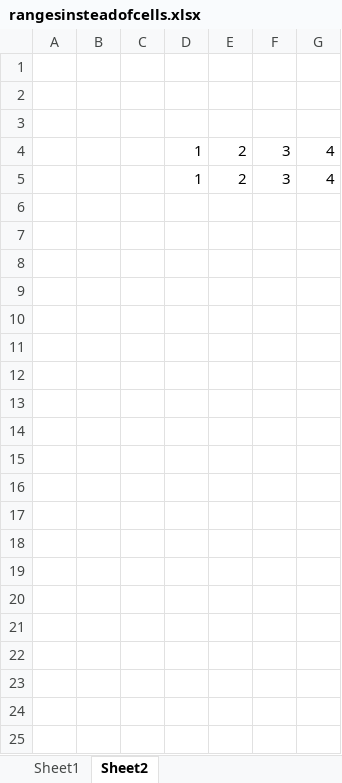
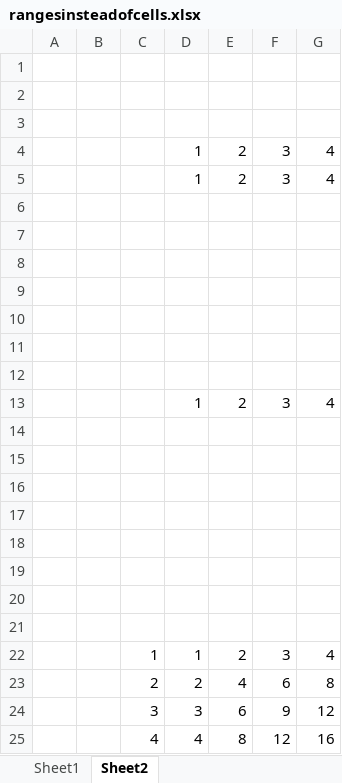
Before and after one commit to tamc/excel_to_code, an Excel workbook: examples/rangesinsteadofcells.xlsx, sheet Sheet2, drawn as a sheet; values as stored, in another font and other column widths than the file's, no borders; the diff names each change by its address in the sheet, - before the commit and + after, or states it on an @@ line.

```diff
--- a/examples/rangesinsteadofcells.xlsx (sheet Sheet2)
+++ b/examples/rangesinsteadofcells.xlsx (sheet Sheet2)
+row 6: (empty)
+row 7: (empty)
+row 8: (empty)
+row 9: (empty)
+row 10: (empty)
+row 11: (empty)
+row 12: (empty)
+row 13:  |  |  | 1 | 2 | 3 | 4
+row 14: (empty)
+row 15: (empty)
+row 16: (empty)
+row 17: (empty)
+row 18: (empty)
+row 19: (empty)
+row 20: (empty)
+row 21: (empty)
+row 22:  |  | 1 | 1 | 2 | 3 | 4
+row 23:  |  | 2 | 2 | 4 | 6 | 8
+row 24:  |  | 3 | 3 | 6 | 9 | 12
+row 25:  |  | 4 | 4 | 8 | 12 | 16
```
Also changed, not shown: sheet Sheet1, 4 other files.
